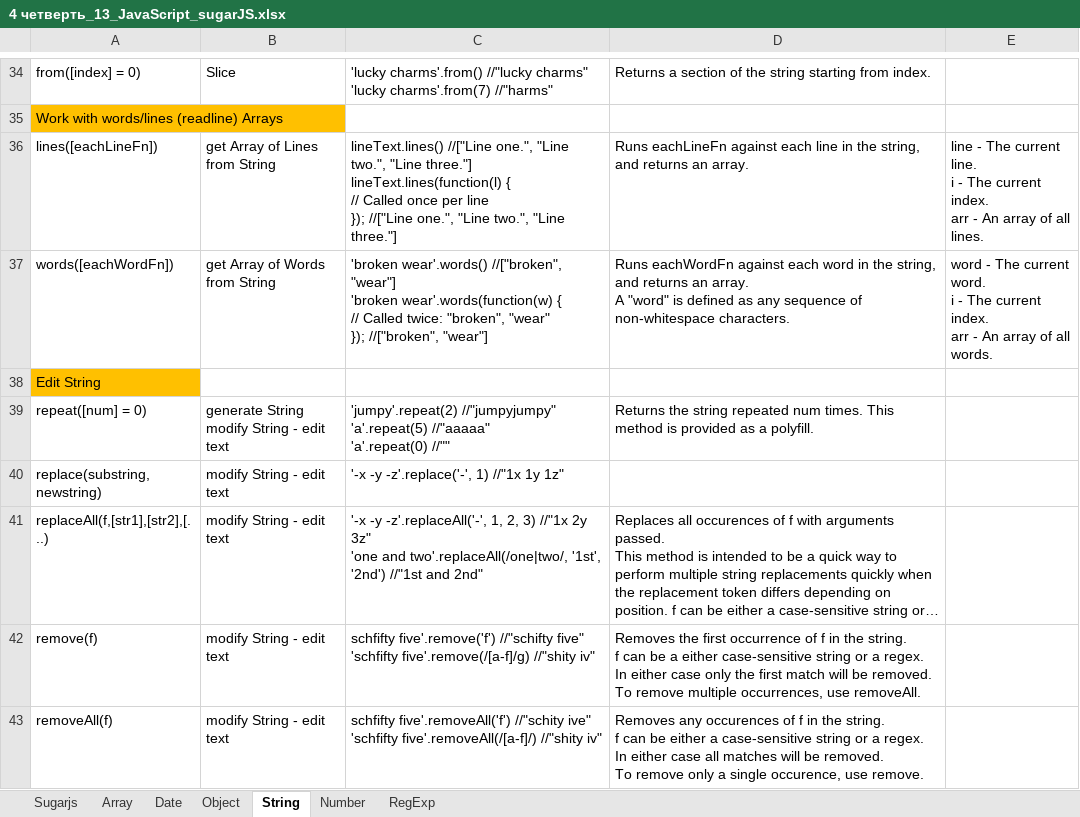
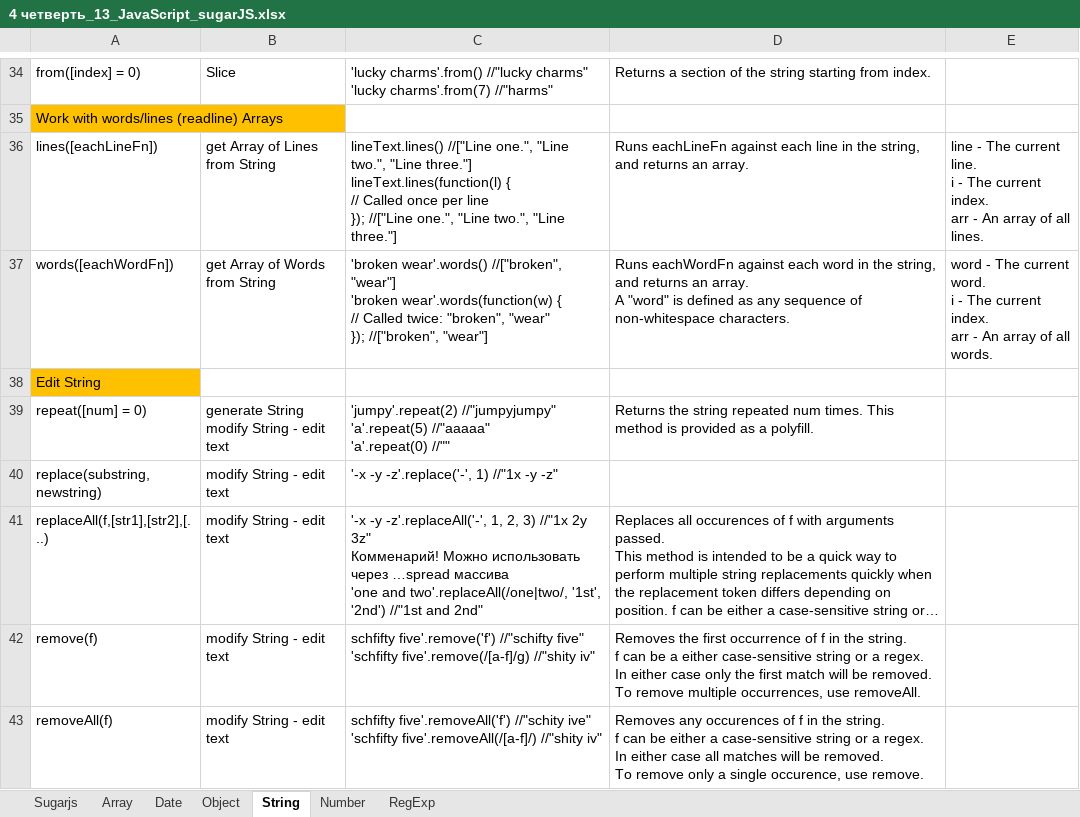
Before and after one commit to AlexServGE/GB_Developer_Workbook, an Excel workbook: 4 четверть_13_JavaScript_sugarJS.xlsx, sheet String, drawn as a sheet; only a part is shown, gaps mark what is left out; long unchanged cells end in …; values as stored, in another font and other column widths than the file's, no borders; charts and pictures not drawn; ↵ is a line break in a cell; the diff names each change by its address in the sheet, - before the commit and + after, or states it on an @@ line.

```diff
--- a/4 четверть_13_JavaScript_sugarJS.xlsx (sheet String)
+++ b/4 четверть_13_JavaScript_sugarJS.xlsx (sheet String)
-C40: '-x -y -z'.replace('-', 1) //"1x 1y 1z"
+C40: '-x -y -z'.replace('-', 1) //"1x -y -z"
-C41: …2y 3z" ↵ 'one and…
+C41: …2y 3z" ↵ Комменарий! Можно использовать через …spread массива ↵ 'one and…
```
Also changed, not shown: sheet Array, 4 четверть_15_JavaScript_Regexp.xlsx, 4 четверть_9_JavaScript_Vue.xlsx, 2 other files.
